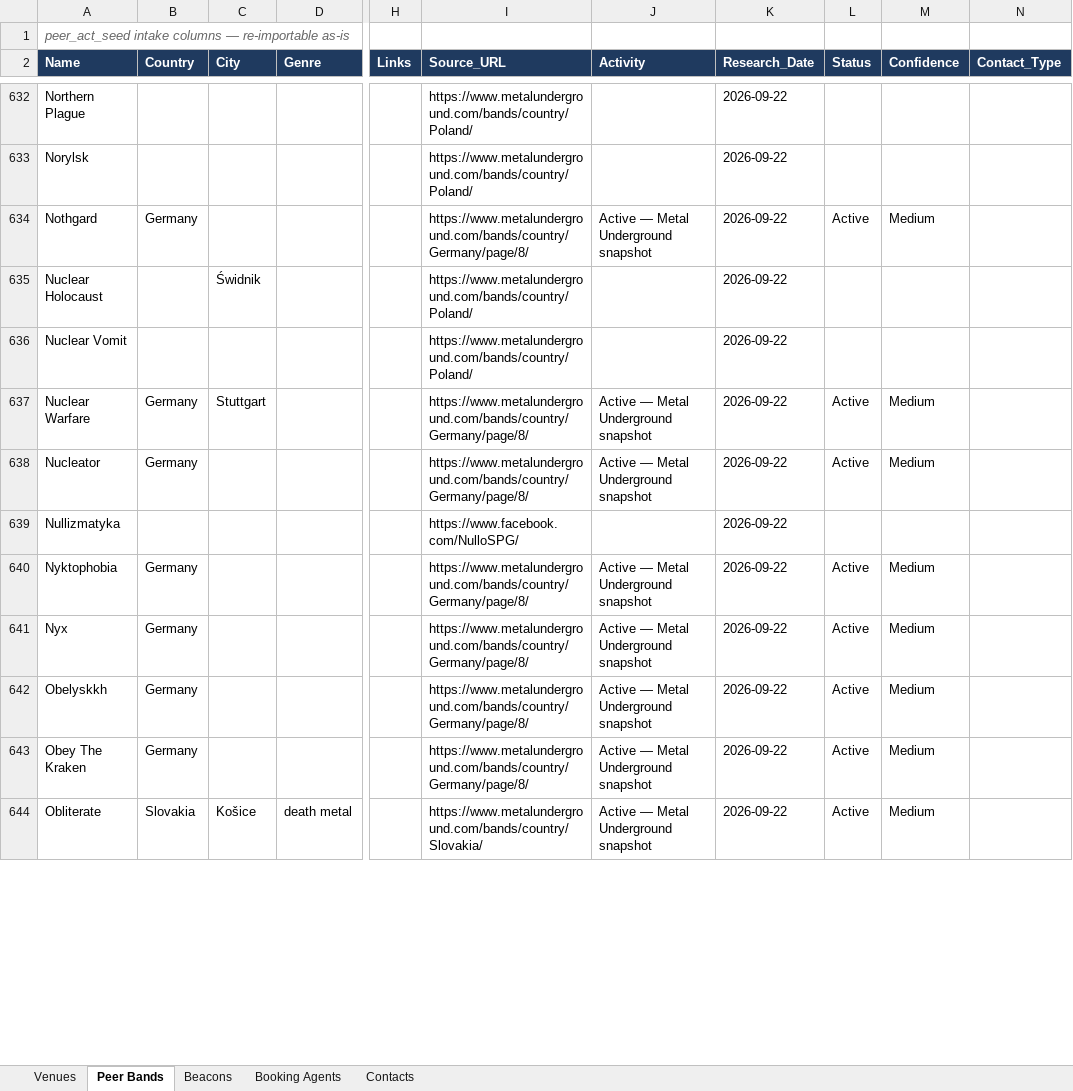
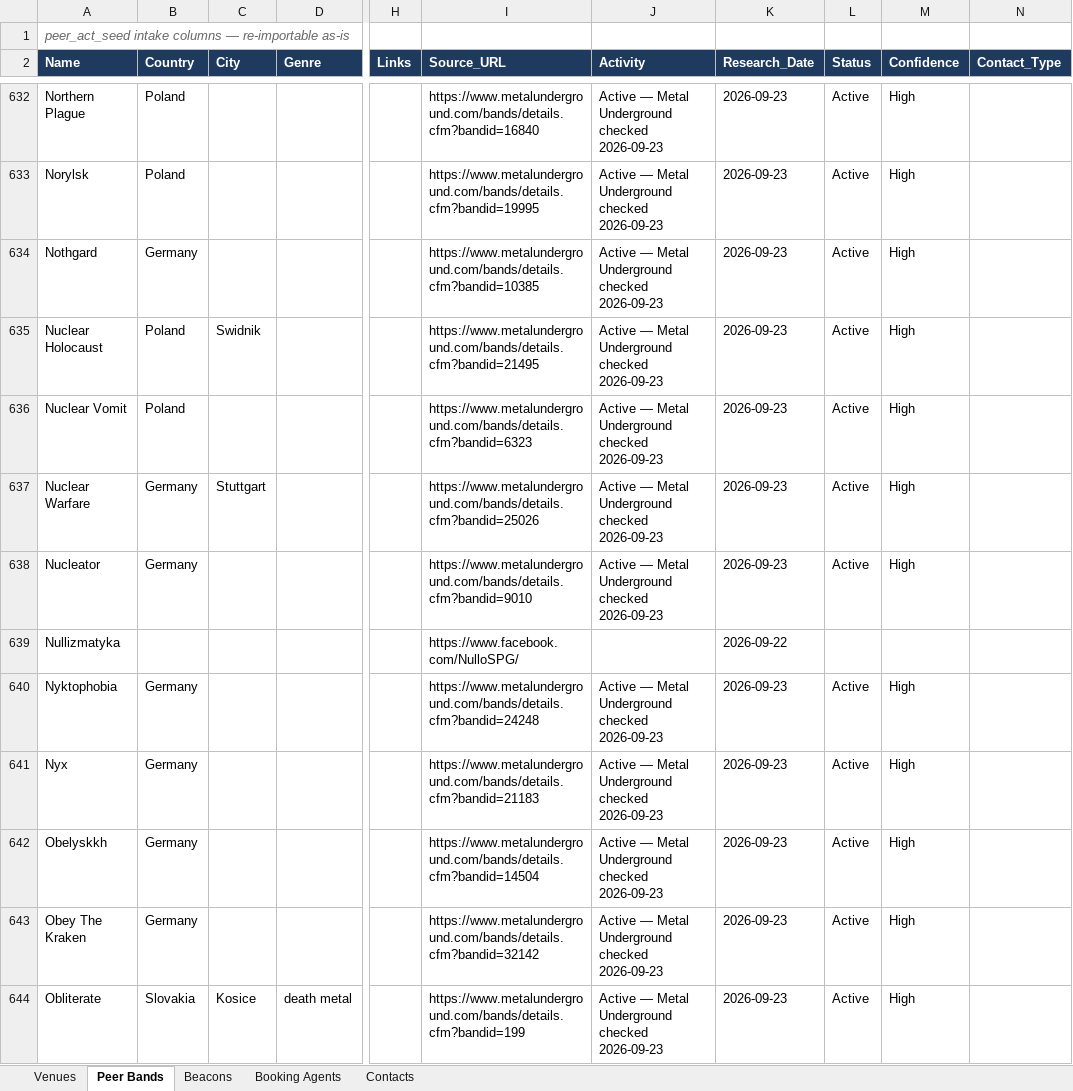
Before and after one commit to wojciechbator/crowdrelay-db, an Excel workbook: database.xlsx, sheet Peer Bands, drawn as a sheet; only a part is shown, gaps mark what is left out; values as stored, in another font and other column widths than the file's, no borders; the diff covers the shown part only; the diff names each change by its address in the sheet, - before the commit and + after, or states it on an @@ line.

```diff
--- a/database.xlsx (sheet Peer Bands)
+++ b/database.xlsx (sheet Peer Bands)
-B632:B633 (Country): (empty)
+B632:B633 (Country): Poland
-I632 (Source_URL): https://www.metalunderground.com/bands/country/Poland/
+I632 (Source_URL): https://www.metalunderground.com/bands/details.cfm?bandid=16840
-J632:J633 (Activity): (empty)
+J632:J633 (Activity): Active — Metal Underground checked 2026-09-23
-K632:K638 (Research_Date): 2026-09-22
+K632:K638 (Research_Date): 2026-09-23
-L632:L633 (Status): (empty)
+L632:L633 (Status): Active
-M632:M633 (Confidence): (empty)
+M632:M633 (Confidence): High
-I633 (Source_URL): https://www.metalunderground.com/bands/country/Poland/
+I633 (Source_URL): https://www.metalunderground.com/bands/details.cfm?bandid=19995
-I634 (Source_URL): https://www.metalunderground.com/bands/country/Germany/page/8/
+I634 (Source_URL): https://www.metalunderground.com/bands/details.cfm?bandid=10385
-J634 (Activity): Active — Metal Underground snapshot
+J634 (Activity): Active — Metal Underground checked 2026-09-23
-M634 (Confidence): Medium
+M634 (Confidence): High
-B635:B636 (Country): (empty)
+B635:B636 (Country): Poland
-C635 (City): Świdnik
+C635 (City): Swidnik
-I635 (Source_URL): https://www.metalunderground.com/bands/country/Poland/
+I635 (Source_URL): https://www.metalunderground.com/bands/details.cfm?bandid=21495
-J635:J636 (Activity): (empty)
+J635:J636 (Activity): Active — Metal Underground checked 2026-09-23
-L635:L636 (Status): (empty)
+L635:L636 (Status): Active
-M635:M636 (Confidence): (empty)
+M635:M636 (Confidence): High
-I636 (Source_URL): https://www.metalunderground.com/bands/country/Poland/
+I636 (Source_URL): https://www.metalunderground.com/bands/details.cfm?bandid=6323
-I637 (Source_URL): https://www.metalunderground.com/bands/country/Germany/page/8/
+I637 (Source_URL): https://www.metalunderground.com/bands/details.cfm?bandid=25026
-J637:J638 (Activity): Active — Metal Underground snapshot
+J637:J638 (Activity): Active — Metal Underground checked 2026-09-23
-M637:M638 (Confidence): Medium
+M637:M638 (Confidence): High
-I638 (Source_URL): https://www.metalunderground.com/bands/country/Germany/page/8/
+I638 (Source_URL): https://www.metalunderground.com/bands/details.cfm?bandid=9010
-I640 (Source_URL): https://www.metalunderground.com/bands/country/Germany/page/8/
+I640 (Source_URL): https://www.metalunderground.com/bands/details.cfm?bandid=24248
-J640:J644 (Activity): Active — Metal Underground snapshot
+J640:J644 (Activity): Active — Metal Underground checked 2026-09-23
-K640:K644 (Research_Date): 2026-09-22
+K640:K644 (Research_Date): 2026-09-23
-M640:M644 (Confidence): Medium
+M640:M644 (Confidence): High
-I641 (Source_URL): https://www.metalunderground.com/bands/country/Germany/page/8/
+I641 (Source_URL): https://www.metalunderground.com/bands/details.cfm?bandid=21183
-I642 (Source_URL): https://www.metalunderground.com/bands/country/Germany/page/8/
+I642 (Source_URL): https://www.metalunderground.com/bands/details.cfm?bandid=14504
-I643 (Source_URL): https://www.metalunderground.com/bands/country/Germany/page/8/
+I643 (Source_URL): https://www.metalunderground.com/bands/details.cfm?bandid=32142
-C644 (City): Košice
+C644 (City): Kosice
-I644 (Source_URL): https://www.metalunderground.com/bands/country/Slovakia/
+I644 (Source_URL): https://www.metalunderground.com/bands/details.cfm?bandid=199
```
Also changed, not shown: 174 edited cells elsewhere in this sheet, 1 other file.
